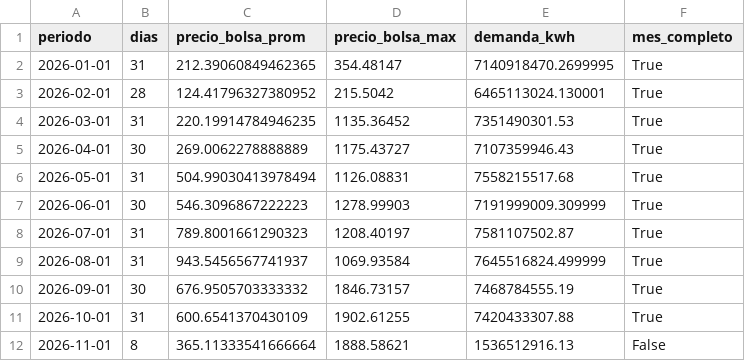
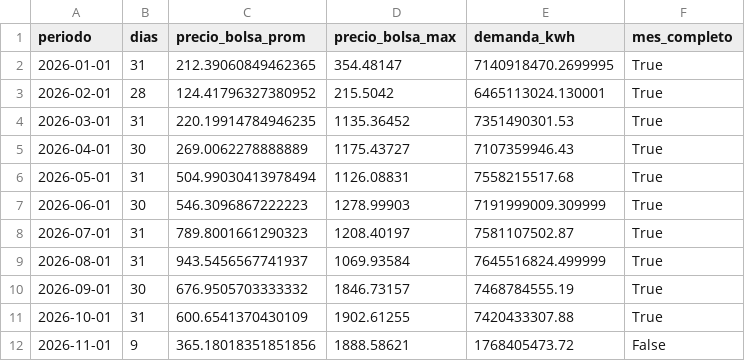
Before and after one commit to danigarcia077/Enerpyme02, a CSV file: data/clean/xm_mensual.csv, drawn as a sheet.

```diff
--- a/data/clean/xm_mensual.csv
+++ b/data/clean/xm_mensual.csv
@@ -11,2 +11,2 @@ periodo,dias,precio_bolsa_prom,precio_bolsa_max,demanda_kwh,mes_completo
 2026-10-01,31,600.6541370430109,1902.61255,7420433307.88,True
-2026-11-01,8,365.11333541666664,1888.58621,1536512916.13,False
+2026-11-01,9,365.18018351851856,1888.58621,1768405473.72,False
```
Also changed, not shown: data/clean/xm_diario.csv, data/powerbi/xm_diario.csv, 3 other files.
